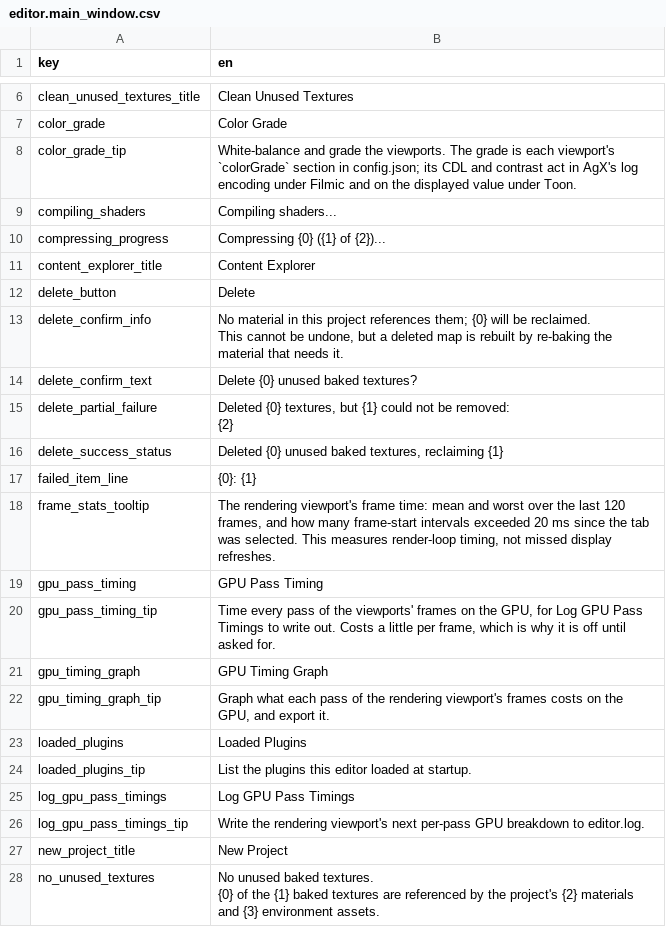
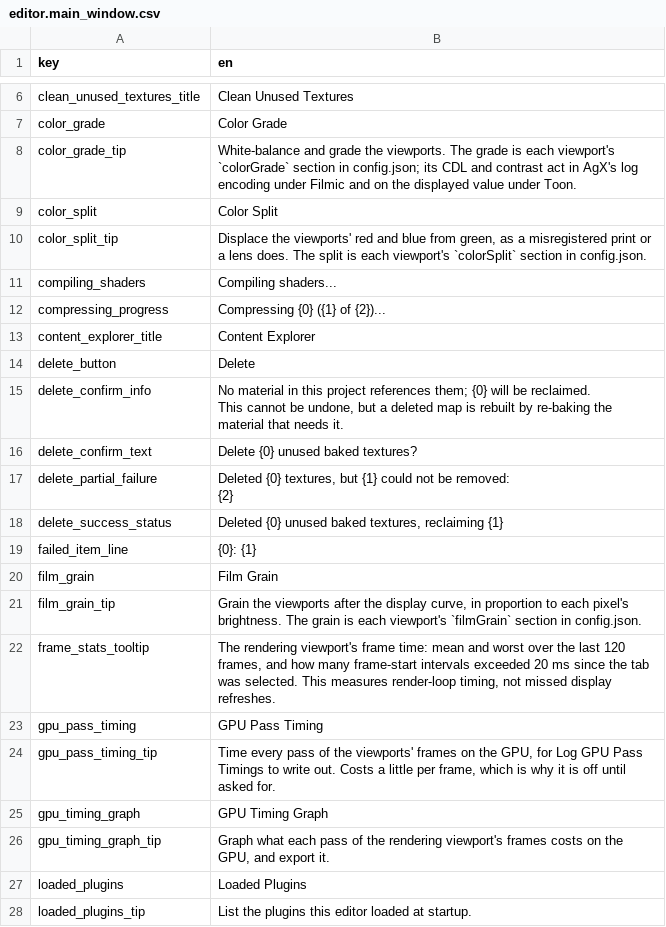
Before and after one commit to alexjiang200407/bernini, a CSV file: apps/editor/localization/editor.main_window.csv, drawn as a sheet; only a part is shown, gaps mark what is left out; the shorter side is filled out with more unchanged rows.

Commit message:
feat(editor): film grain and colour split per viewport, and on bgl_ai_viewer
Each is a `filmGrain` / `colorSplit` section of a viewport's config.json,
read like `bloom` and `colorGrade`: an absent key keeps bgl's default, a
value bgl would throw on is clamped with a warning, and the Render menu
only switches it. editor::ViewportDesc carries both for a plugin's
viewport.

bgl_ai_viewer takes --film-grain and --color-split, at bgl's defaults as
--bloom is.

Co-authored-by: morgana-coding-agent[bot] <305433938+morgana-coding-agent[bot]@users.noreply.github.com>

```diff
--- a/apps/editor/localization/editor.main_window.csv
+++ b/apps/editor/localization/editor.main_window.csv
@@ -8,2 +8,4 @@ color_grade,Color Grade
 color_grade_tip,White-balance and grade the viewports. The grade is each viewport's `colorGrade` section in config.json; its CDL and contrast act in AgX's log encoding under Filmic and on the displayed value under Toon.
+color_split,Color Split
+color_split_tip,"Displace the viewports' red and blue from green, as a misregistered print or a lens does. The split is each viewport's `colorSplit` section in config.json."
 compiling_shaders,Compiling shaders...
@@ -21,2 +23,4 @@ delete_success_status,"Deleted {0} unused baked textures, reclaiming {1}"
 failed_item_line,{0}: {1}
+film_grain,Film Grain
+film_grain_tip,"Grain the viewports after the display curve, in proportion to each pixel's brightness. The grain is each viewport's `filmGrain` section in config.json."
 frame_stats_tooltip,"The rendering viewport's frame time: mean and worst over the last 120 frames, and how many frame-start intervals exceeded 20 ms since the tab was selected. This measures render-loop timing, not missed display refreshes."
```
Also changed, not shown: 10 other files.
